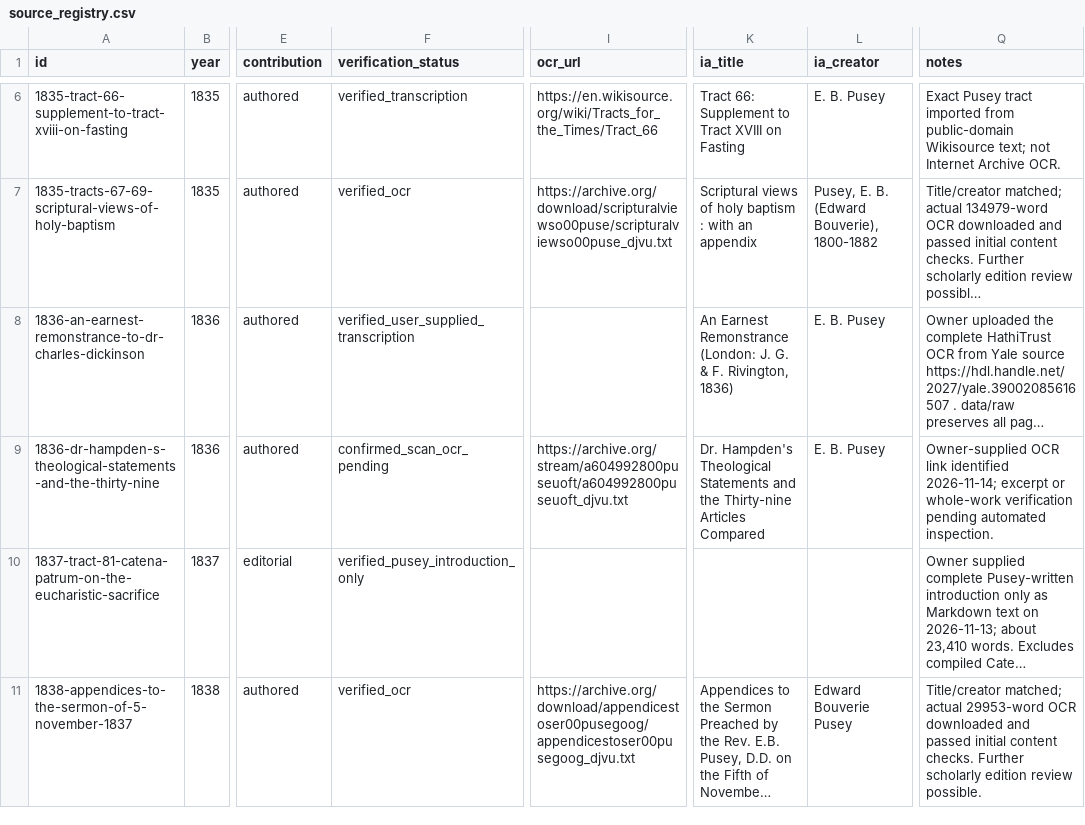
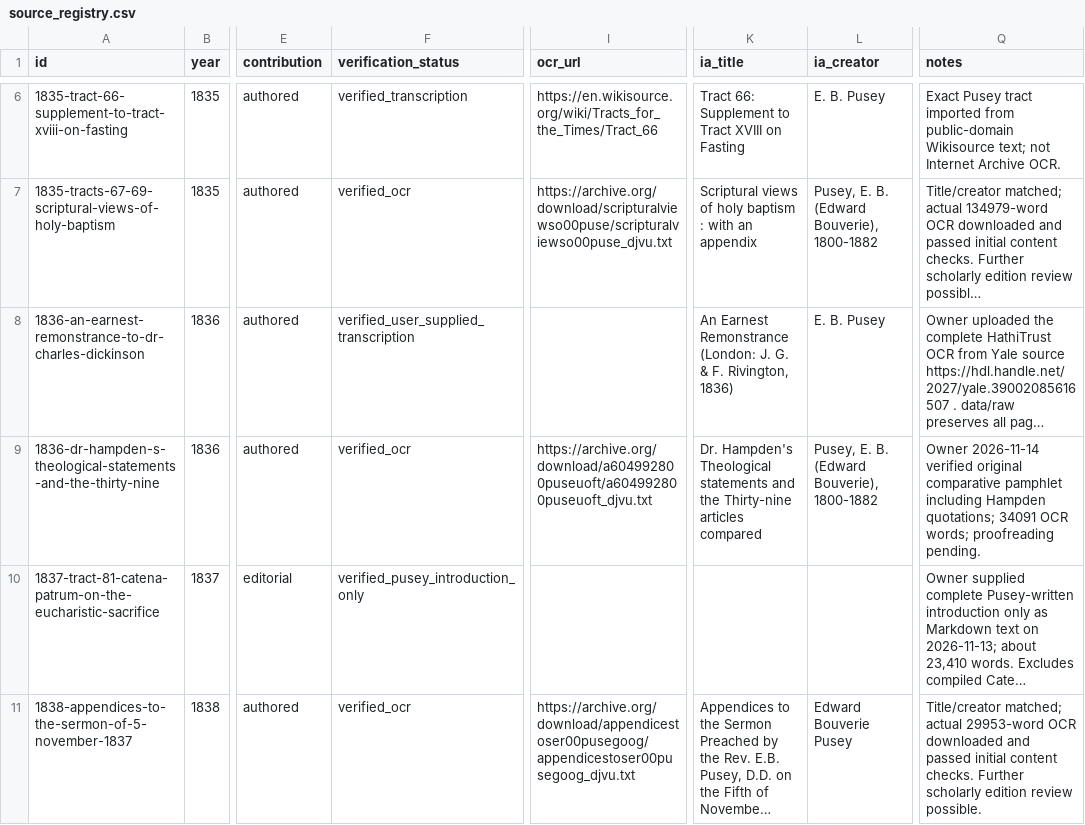
Before and after one commit to benfordeveloping/pusey-corpus, a CSV file: data/source_registry.csv, drawn as a sheet; only a part is shown, gaps mark what is left out; long unchanged cells end in …; the diff covers the shown part only; the diff names each change by its address in the sheet, - before the commit and + after, or states it on an @@ line.

```diff
--- a/data/source_registry.csv
+++ b/data/source_registry.csv
-F9 (verification_status): confirmed_scan_ocr_pending
+F9 (verification_status): verified_ocr
-I9 (ocr_url): https://archive.org/stream/a604992800puseuoft/a604992800puseuoft_djvu.txt
+I9 (ocr_url): https://archive.org/download/a604992800puseuoft/a604992800puseuoft_djvu.txt
-K9 (ia_title): …Hampden's Theological Statements and the Thirty-nine Articles Compared
+K9 (ia_title): …Hampden's Theological statements and the Thirty-nine articles compared
-L9 (ia_creator): E. B. Pusey
+L9 (ia_creator): Pusey, E. B. (Edward Bouverie), 1800-1882
-Q9 (notes): Owner-supplied OCR link identified 2026-11-14; excerpt or whole-work verification pending automated inspection.
+Q9 (notes): Owner 2026-11-14 verified original comparative pamphlet including Hampden quotations; 34091 OCR words; proofreading pending.
```
Also changed, not shown: 5 edited cells elsewhere in this file, data/harvest_report.csv, 4 other files.
